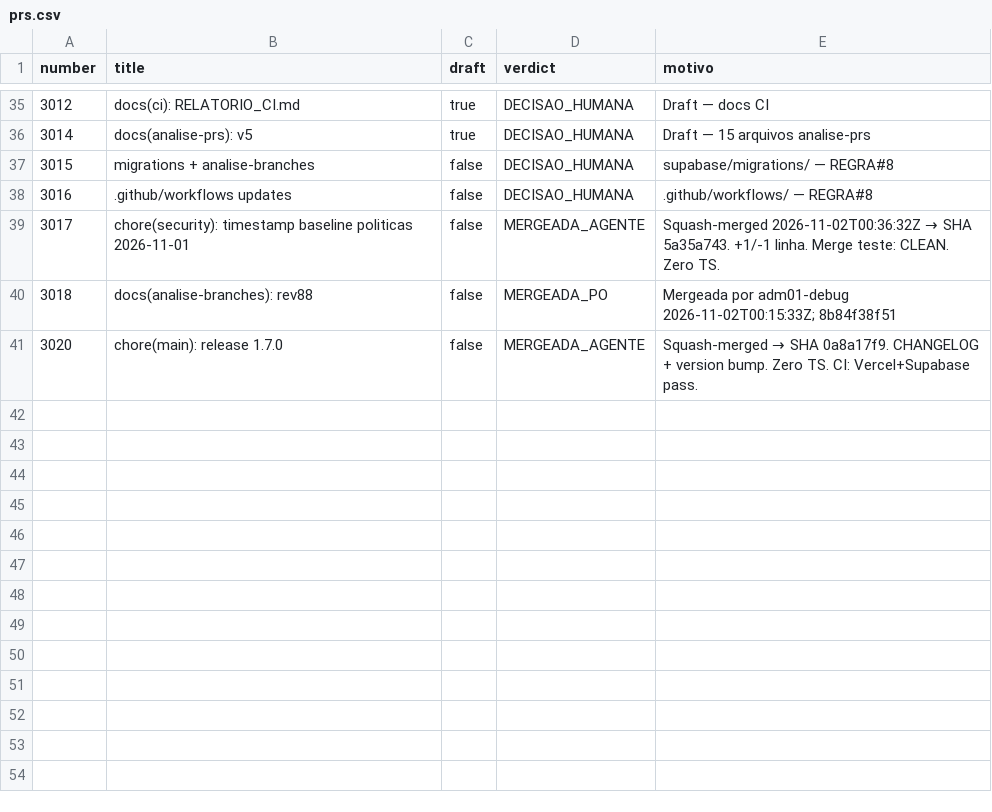
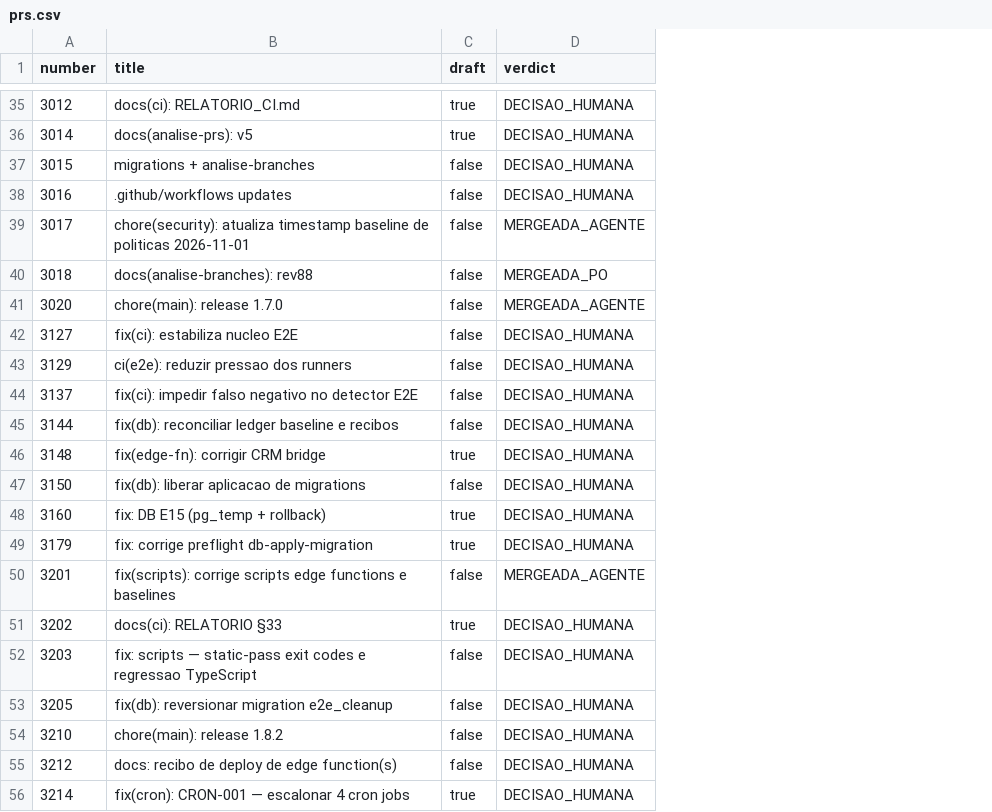
Before and after one commit to adm01-debug/Promo_Gifts_V4, a CSV file: analise-prs/prs.csv, drawn as a sheet; only a part is shown, gaps mark what is left out; removed rows and columns are numbered as before the commit, all else as after; the diff covers the shown part only; the diff names each change by its address in the sheet, - before the commit and + after, or states it on an @@ line.

```diff
--- a/analise-prs/prs.csv
+++ b/analise-prs/prs.csv
-column E (motivo), rows 35-41: Draft — docs CI | Draft — 15 arquivos analise-prs | supabase/migrations/ — REGRA#8 | .github/workflows/ — REGRA#8 | Squash-merged 2026-11-02T00:36:32Z → SHA 5a35a743. +1/-1 linha. Merge teste: CLEAN. Zero TS. | Mergeada por adm01-debug 2026-11-02T00:15:33Z; 8b84f38f51 | Squash-merged → SHA 0a8a17f9. CHANGELOG + version bump. Zero TS. CI: Vercel+Supabase pass.
-B39 (title): chore(security): timestamp baseline politicas 2026-11-01
+B39 (title): chore(security): atualiza timestamp baseline de politicas 2026-11-01
+row 42: 3127 | fix(ci): estabiliza nucleo E2E | false | DECISAO_HUMANA
+row 43: 3129 | ci(e2e): reduzir pressao dos runners | false | DECISAO_HUMANA
+row 44: 3137 | fix(ci): impedir falso negativo no detector E2E | false | DECISAO_HUMANA
+row 45: 3144 | fix(db): reconciliar ledger baseline e recibos | false | DECISAO_HUMANA
+row 46: 3148 | fix(edge-fn): corrigir CRM bridge | true | DECISAO_HUMANA
+row 47: 3150 | fix(db): liberar aplicacao de migrations | false | DECISAO_HUMANA
+row 48: 3160 | fix: DB E15 (pg_temp + rollback) | true | DECISAO_HUMANA
+row 49: 3179 | fix: corrige preflight db-apply-migration | true | DECISAO_HUMANA
+row 50: 3201 | fix(scripts): corrige scripts edge functions e baselines | false | MERGEADA_AGENTE
+row 51: 3202 | docs(ci): RELATORIO §33 | true | DECISAO_HUMANA
+row 52: 3203 | fix: scripts — static-pass exit codes e regressao TypeScript | false | DECISAO_HUMANA
+row 53: 3205 | fix(db): reversionar migration e2e_cleanup | false | DECISAO_HUMANA
+row 54: 3210 | chore(main): release 1.8.2 | false | DECISAO_HUMANA
+row 55: 3212 | docs: recibo de deploy de edge function(s) | false | DECISAO_HUMANA
+row 56: 3214 | fix(cron): CRON-001 — escalonar 4 cron jobs | true | DECISAO_HUMANA
```
Also changed, not shown: 24 edited cells elsewhere in this file, 18 other files.
